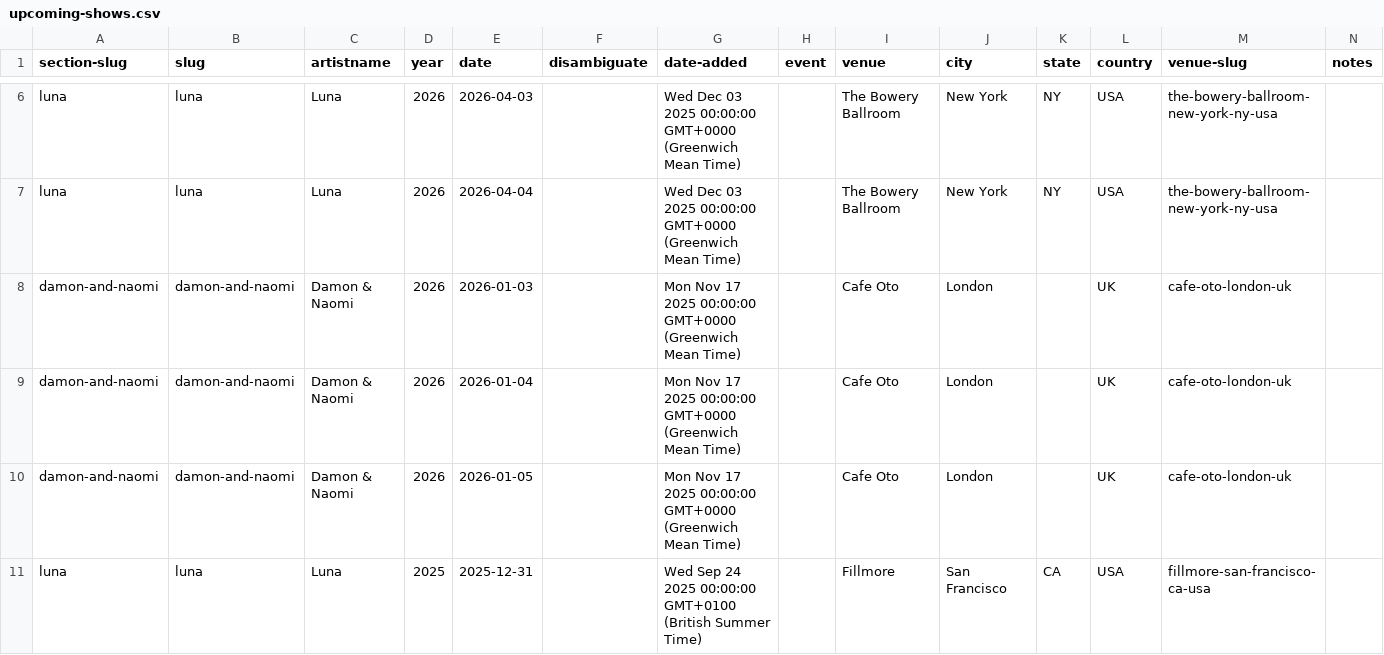
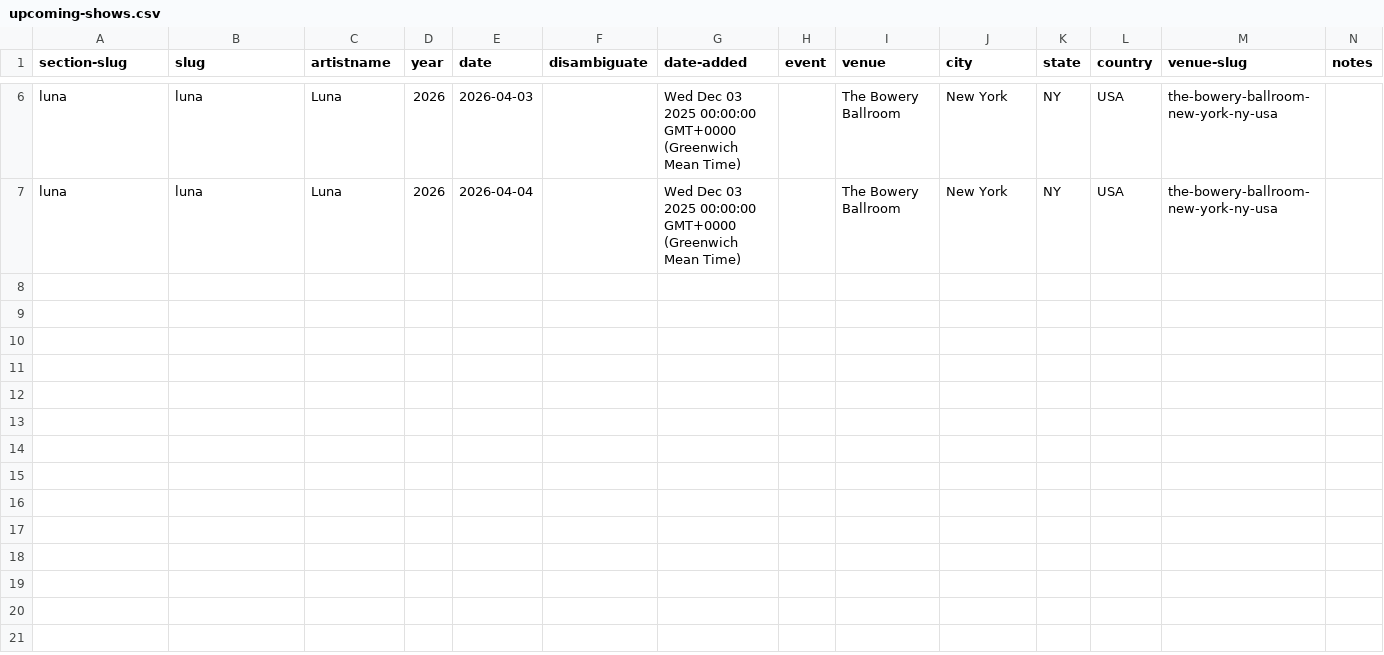
Before and after one commit to grange85/ahfow-database, a CSV file: _data/gigography/upcoming-shows.csv, drawn as a sheet; only a part is shown, gaps mark what is left out; the diff names each change by its address in the sheet, - before the commit and + after, or states it on an @@ line.

```diff
--- a/_data/gigography/upcoming-shows.csv
+++ b/_data/gigography/upcoming-shows.csv
-row 8: damon-and-naomi | damon-and-naomi | Damon & Naomi | 2026 | 2026-01-03 |  | Mon Nov 17 2025 00:00:00 GMT+0000 (Greenwich Mean Time) |  | Cafe Oto | London |  | UK | cafe-oto-london-uk
-row 9: damon-and-naomi | damon-and-naomi | Damon & Naomi | 2026 | 2026-01-04 |  | Mon Nov 17 2025 00:00:00 GMT+0000 (Greenwich Mean Time) |  | Cafe Oto | London |  | UK | cafe-oto-london-uk
-row 10: damon-and-naomi | damon-and-naomi | Damon & Naomi | 2026 | 2026-01-05 |  | Mon Nov 17 2025 00:00:00 GMT+0000 (Greenwich Mean Time) |  | Cafe Oto | London |  | UK | cafe-oto-london-uk
-row 11: luna | luna | Luna | 2025 | 2025-12-31 |  | Wed Sep 24 2025 00:00:00 GMT+0100 (British Summer Time) |  | Fillmore | San Francisco | CA | USA | fillmore-san-francisco-ca-usa
```
Also changed, not shown: _data/gigography/damon-and-naomi-shows.csv.
